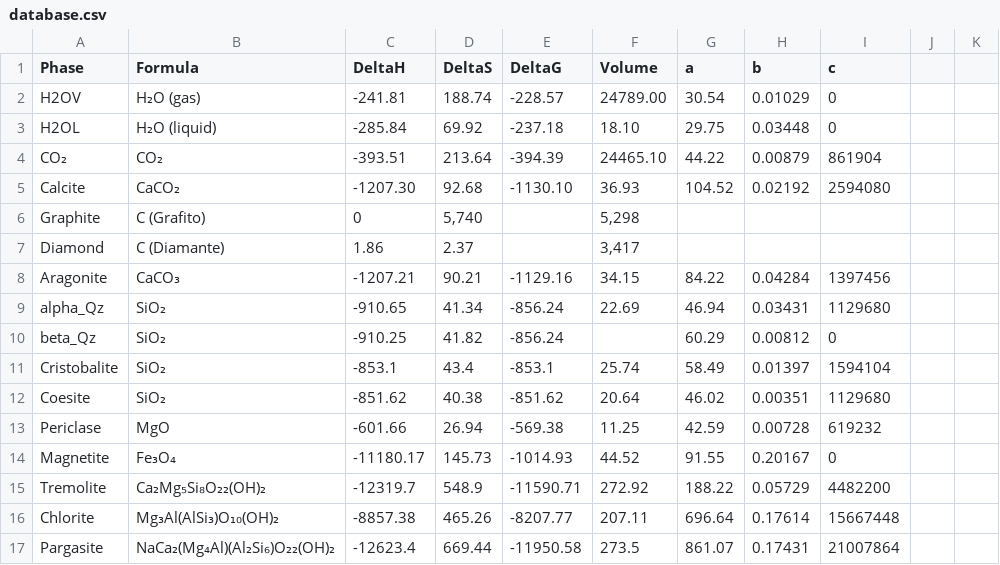
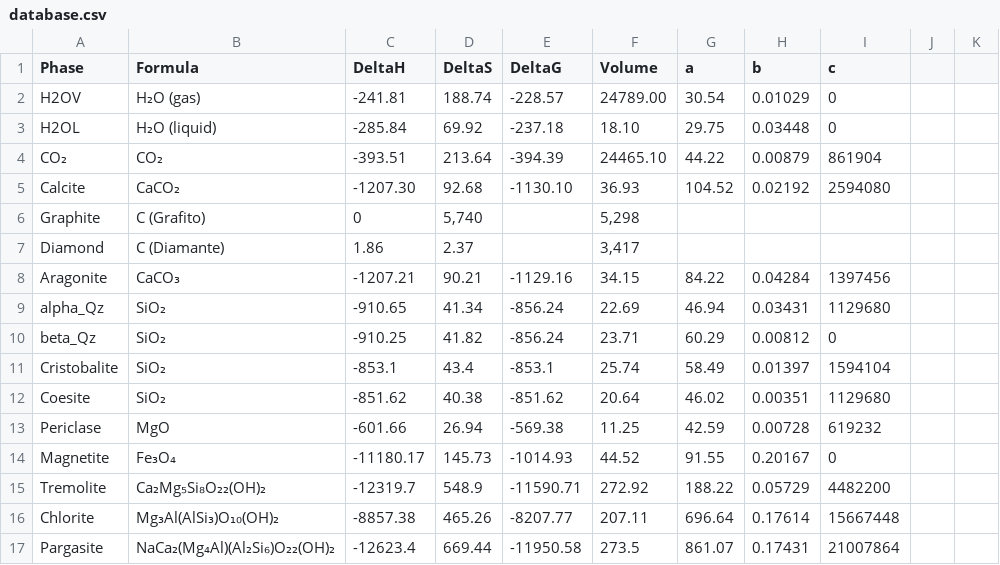
Before and after one commit to DestruWing/Base_datos_geoquimica, a CSV file: database.csv, drawn as a sheet; only a part is shown; the diff names each change by its address in the sheet, - before the commit and + after, or states it on an @@ line.

Commit message:
Update database.csv

```diff
--- a/database.csv
+++ b/database.csv
-F10 (Volume): (empty)
+F10 (Volume): 23.71
```
